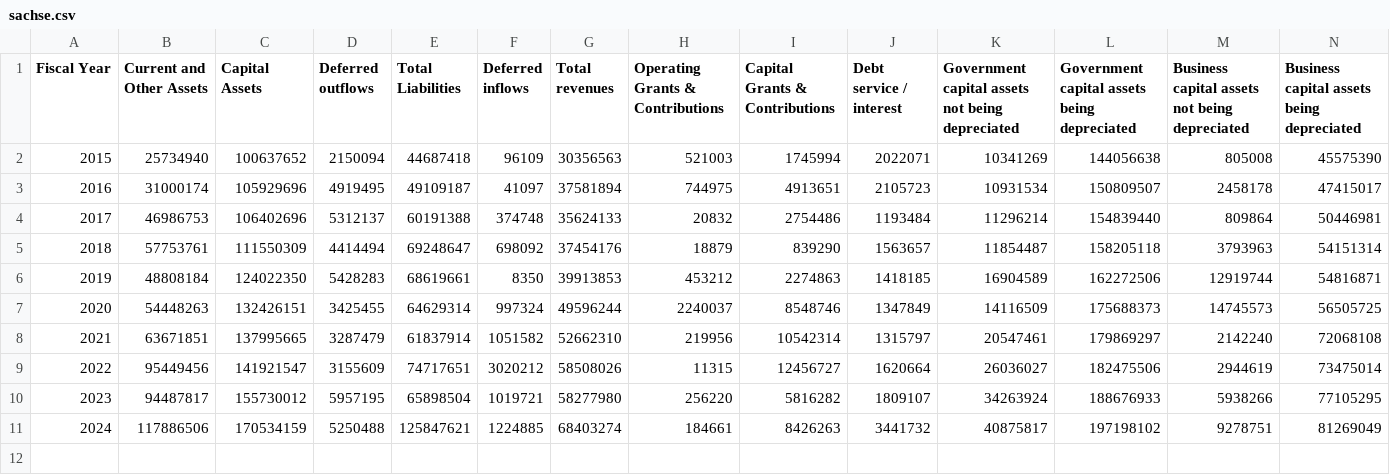
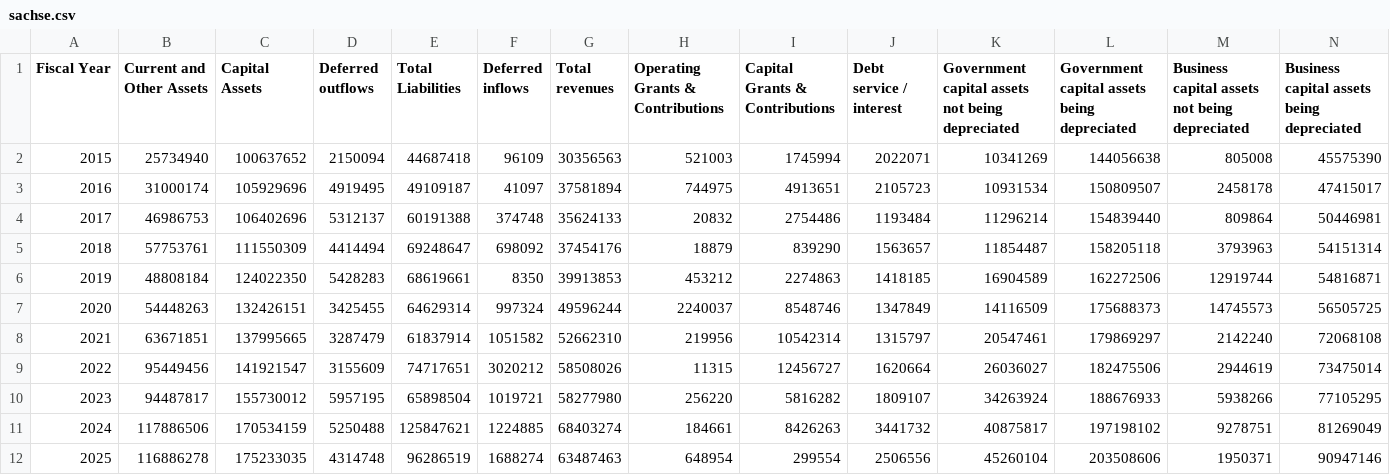
Before and after one commit to CurtisGreen/city-budget, a CSV file: data/acfr/sachse.csv, drawn as a sheet.

```diff
--- a/data/acfr/sachse.csv
+++ b/data/acfr/sachse.csv
@@ -11 +11,2 @@ Fiscal Year,Current and Other Assets,Capital Assets,Deferred outflows,Total Liab
 2024,117886506,170534159,5250488,125847621,1224885,68403274,184661,8426263,3441732,40875817,197198102,9278751,81269049
+2025,116886278,175233035,4314748,96286519,1688274,63487463,648954,299554,2506556,45260104,203508606,1950371,90947146
```
Also changed, not shown: data/acfr/north-richland-hills.csv, data/acfr/wylie.csv, 14 other files.
